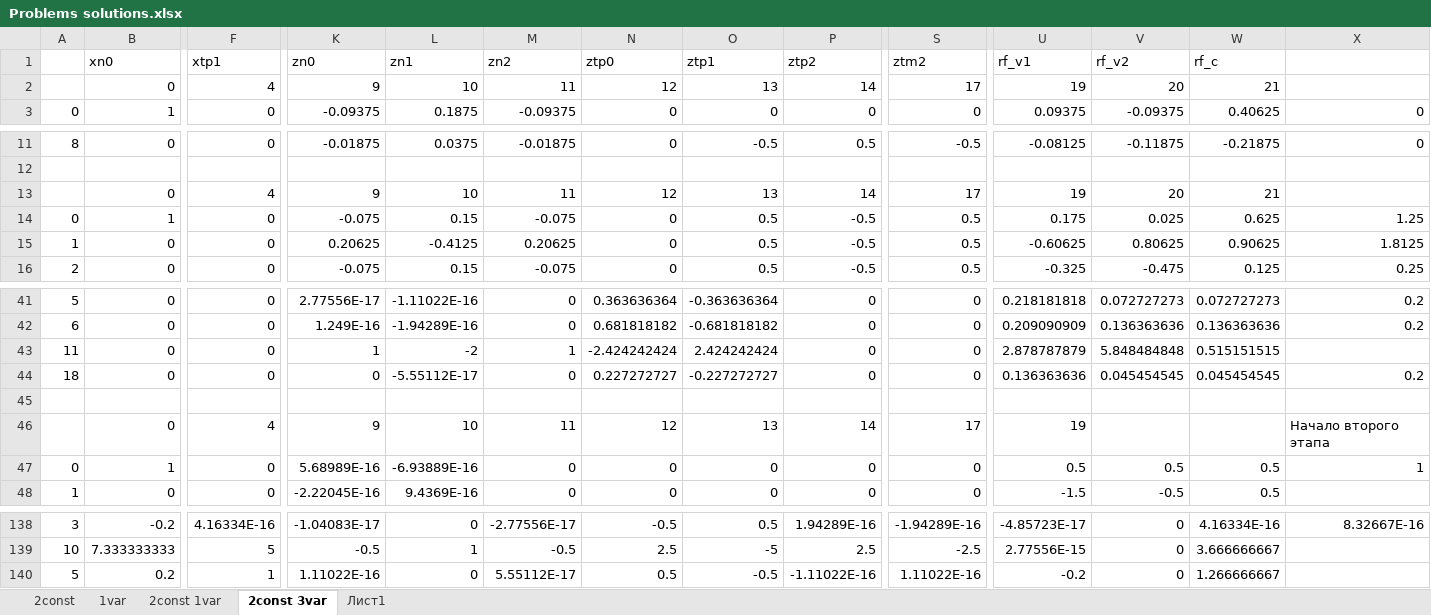
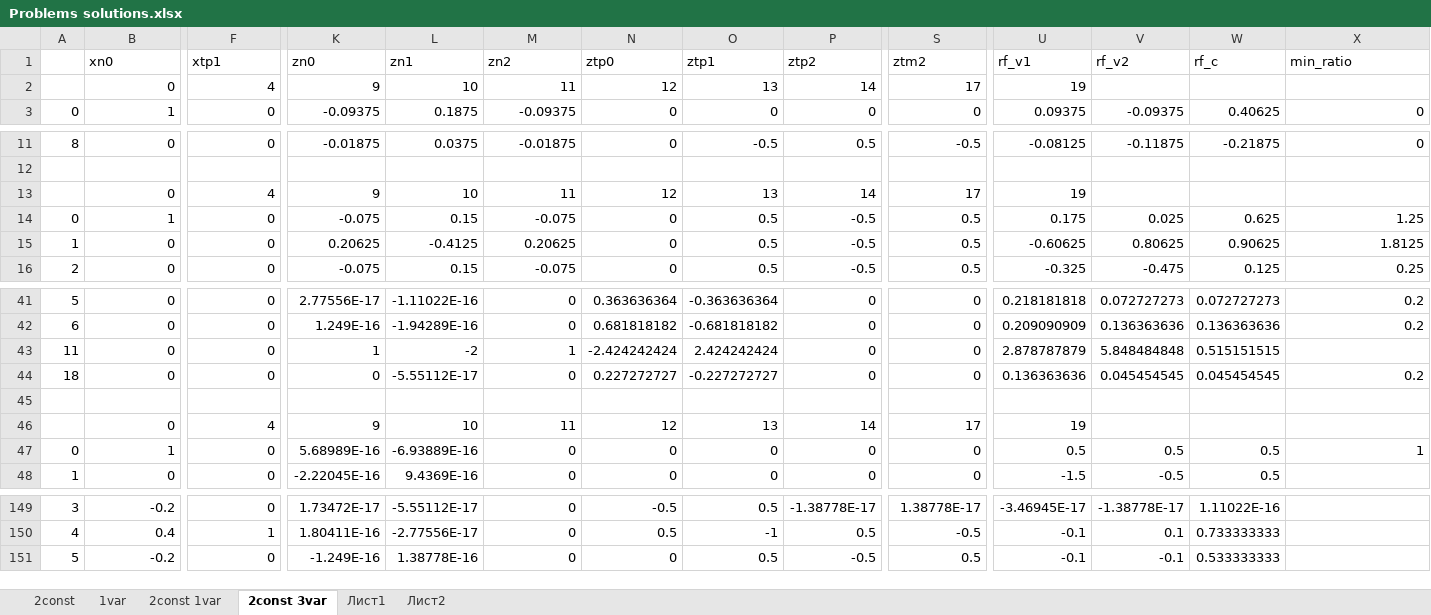
Before and after one commit to Rushollow/FrictionalContactFEM, an Excel workbook: Examples/Problems solutions.xlsx, sheet 2const 3var, drawn as a sheet; only a part is shown, gaps mark what is left out; values as stored, in another font and other column widths than the file's, no cell formats; charts and pictures not drawn; removed rows and columns are numbered as before the commit, all else as after; rows hold the shown columns only; the diff covers the shown part only; the diff names each change by its address in the sheet, - before the commit and + after, or states it on an @@ line.

```diff
--- a/Examples/Problems solutions.xlsx (sheet 2const 3var)
+++ b/Examples/Problems solutions.xlsx (sheet 2const 3var)
+sheet tab: Лист2
-X1: (empty)
+X1: min_ratio
-V2 (rf_v2): 20
+V2 (rf_v2): (empty)
-W2 (rf_c): 21
+W2 (rf_c): (empty)
-V13 (rf_v2): 20
+V13 (rf_v2): (empty)
-W13 (rf_c): 21
+W13 (rf_c): (empty)
-X46 (min_ratio): Начало второго этапа
+X46 (min_ratio): (empty)
-F149 (xtp1): 4.16334E-16
+F149 (xtp1): 0
-K149 (zn0): -1.04083E-17
+K149 (zn0): 1.73472E-17
-L149 (zn1): 0
+L149 (zn1): -5.55112E-17
-M149 (zn2): -2.77556E-17
+M149 (zn2): 0
-P149 (ztp2): 1.94289E-16
+P149 (ztp2): -1.38778E-17
-S149 (ztm2): -1.94289E-16
+S149 (ztm2): 1.38778E-17
-U149 (rf_v1): -4.85723E-17
+U149 (rf_v1): -3.46945E-17
-V149 (rf_v2): 0
+V149 (rf_v2): -1.38778E-17
-W149 (rf_c): 4.16334E-16
+W149 (rf_c): 1.11022E-16
-X149 (min_ratio): 8.32667E-16
+X149 (min_ratio): (empty)
-row 139: 10 | 7.333333333 | 5 | -0.5 | 1 | -0.5 | 2.5 | -5 | 2.5 | -2.5 | 2.77556E-15 | 0 | 3.666666667
+row 150: 4 | 0.4 | 1 | 1.80411E-16 | -2.77556E-17 | 0 | 0.5 | -1 | 0.5 | -0.5 | -0.1 | 0.1 | 0.733333333
-B151 (xn0): 0.2
+B151 (xn0): -0.2
-F151 (xtp1): 1
+F151 (xtp1): 0
-K151 (zn0): 1.11022E-16
+K151 (zn0): -1.249E-16
-L151 (zn1): 0
+L151 (zn1): 1.38778E-16
-M151 (zn2): 5.55112E-17
+M151 (zn2): 0
-N151 (ztp0): 0.5
+N151 (ztp0): 0
-O151 (ztp1): -0.5
+O151 (ztp1): 0.5
-P151 (ztp2): -1.11022E-16
+P151 (ztp2): -0.5
-S151 (ztm2): 1.11022E-16
+S151 (ztm2): 0.5
-U151 (rf_v1): -0.2
+U151 (rf_v1): -0.1
-V151 (rf_v2): 0
+V151 (rf_v2): -0.1
-W151 (rf_c): 1.266666667
+W151 (rf_c): 0.533333333
```
Also changed, not shown: 10 added rows, 32 removed rows, 1 moved row and 136 edited cells elsewhere in this sheet, cell formats, charts or pictures, Examples/initial_table.xlsx, 2 other files.
